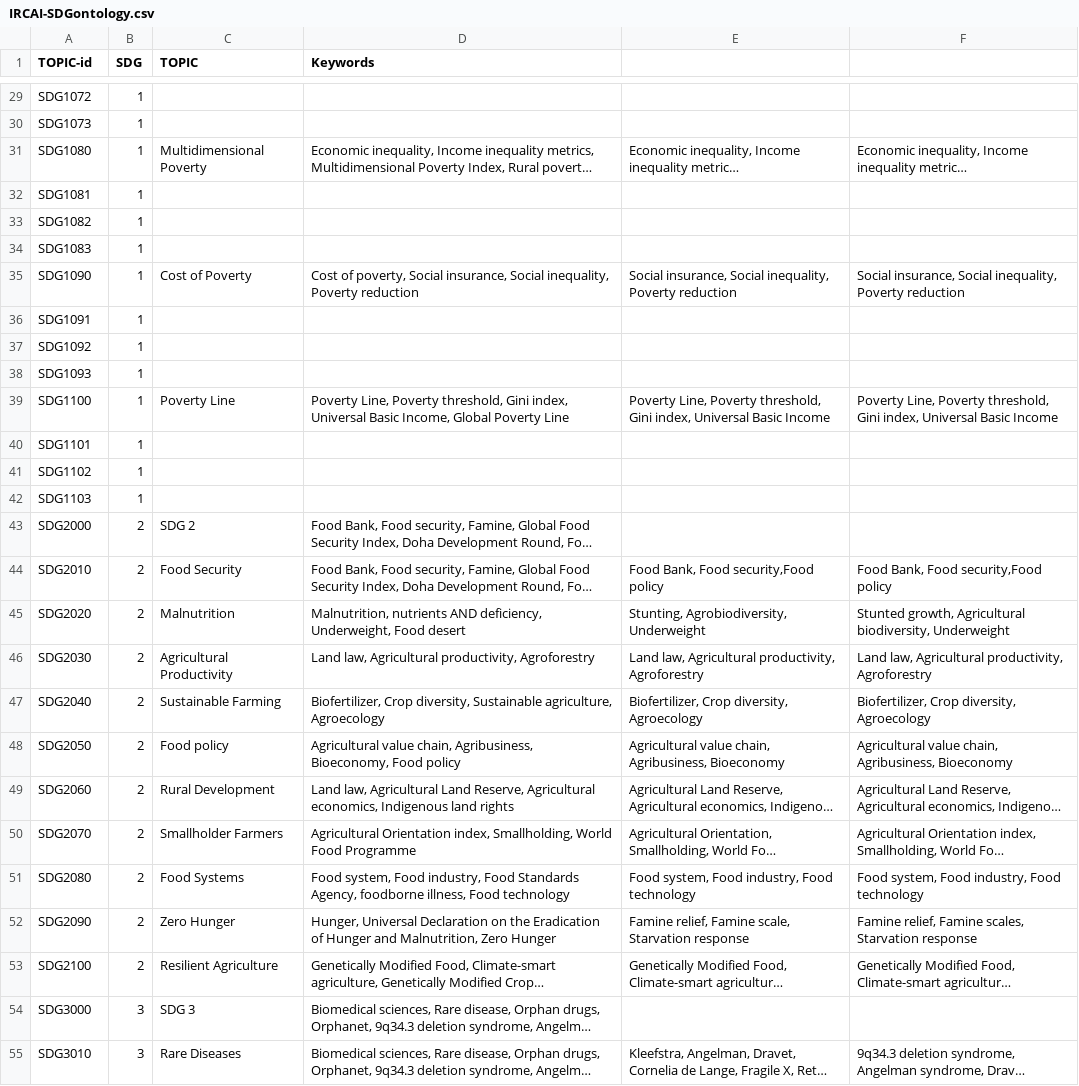
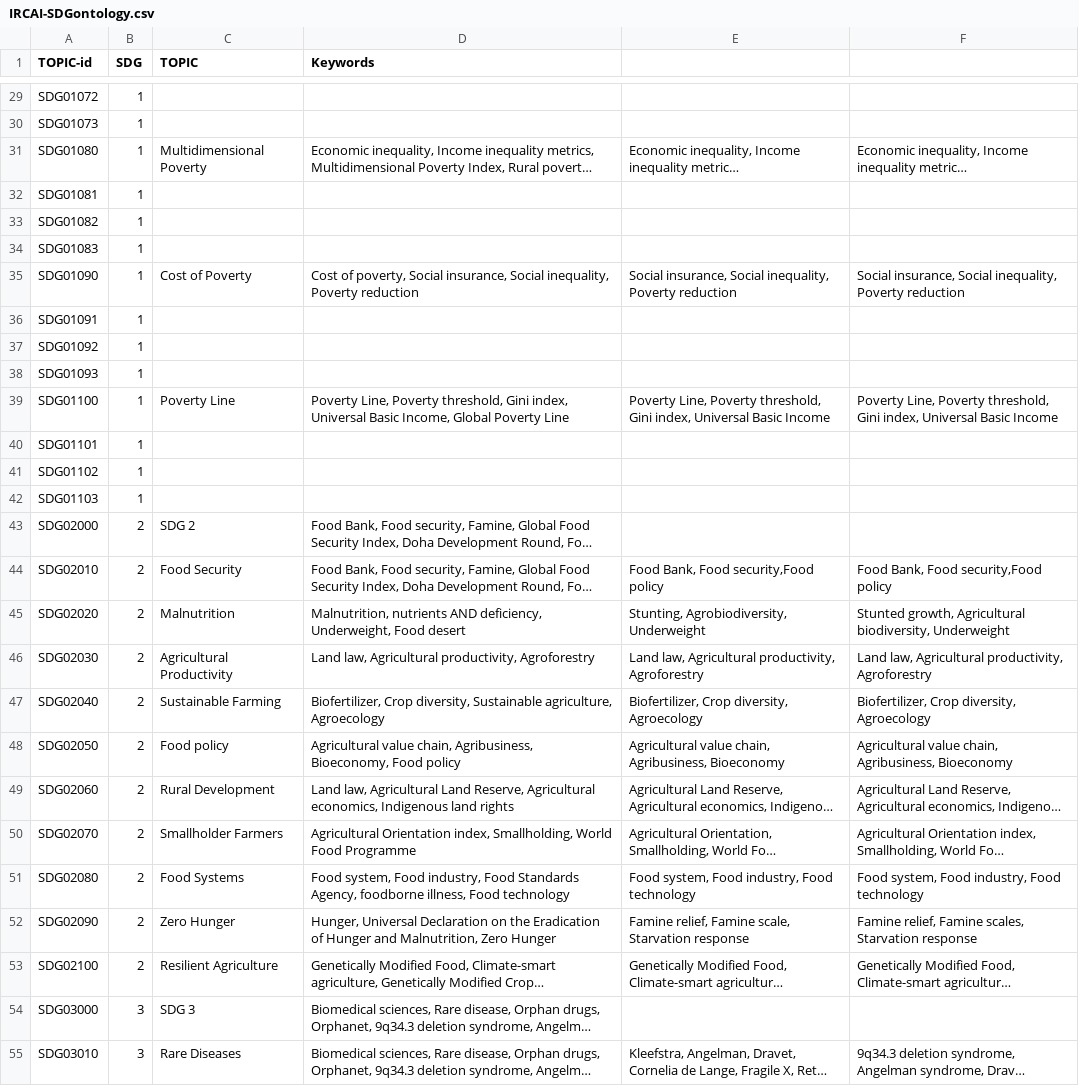
Before and after one commit to IRCAI-SDGobservatory/data, a CSV file: IRCAI-SDGontology.csv, drawn as a sheet; only a part is shown, gaps mark what is left out; long unchanged cells end in …; the diff covers the shown part only; the diff names each change by its address in the sheet, - before the commit and + after, or states it on an @@ line.

```diff
--- a/IRCAI-SDGontology.csv
+++ b/IRCAI-SDGontology.csv
-A29 (TOPIC-id): SDG1072
+A29 (TOPIC-id): SDG01072
-A30 (TOPIC-id): SDG1073
+A30 (TOPIC-id): SDG01073
-A31 (TOPIC-id): SDG1080
+A31 (TOPIC-id): SDG01080
-A32 (TOPIC-id): SDG1081
+A32 (TOPIC-id): SDG01081
-A33 (TOPIC-id): SDG1082
+A33 (TOPIC-id): SDG01082
-A34 (TOPIC-id): SDG1083
+A34 (TOPIC-id): SDG01083
-A35 (TOPIC-id): SDG1090
+A35 (TOPIC-id): SDG01090
-A36 (TOPIC-id): SDG1091
+A36 (TOPIC-id): SDG01091
-A37 (TOPIC-id): SDG1092
+A37 (TOPIC-id): SDG01092
-A38 (TOPIC-id): SDG1093
+A38 (TOPIC-id): SDG01093
-A39 (TOPIC-id): SDG1100
+A39 (TOPIC-id): SDG01100
-A40 (TOPIC-id): SDG1101
+A40 (TOPIC-id): SDG01101
-A41 (TOPIC-id): SDG1102
+A41 (TOPIC-id): SDG01102
-A42 (TOPIC-id): SDG1103
+A42 (TOPIC-id): SDG01103
-A43 (TOPIC-id): SDG2000
+A43 (TOPIC-id): SDG02000
-A44 (TOPIC-id): SDG2010
+A44 (TOPIC-id): SDG02010
-A45 (TOPIC-id): SDG2020
+A45 (TOPIC-id): SDG02020
-A46 (TOPIC-id): SDG2030
+A46 (TOPIC-id): SDG02030
-A47 (TOPIC-id): SDG2040
+A47 (TOPIC-id): SDG02040
-A48 (TOPIC-id): SDG2050
+A48 (TOPIC-id): SDG02050
-A49 (TOPIC-id): SDG2060
+A49 (TOPIC-id): SDG02060
-A50 (TOPIC-id): SDG2070
+A50 (TOPIC-id): SDG02070
-A51 (TOPIC-id): SDG2080
+A51 (TOPIC-id): SDG02080
-A52 (TOPIC-id): SDG2090
+A52 (TOPIC-id): SDG02090
-A53 (TOPIC-id): SDG2100
+A53 (TOPIC-id): SDG02100
-A54 (TOPIC-id): SDG3000
+A54 (TOPIC-id): SDG03000
-A55 (TOPIC-id): SDG3010
+A55 (TOPIC-id): SDG03010
```
Also changed, not shown: 103 edited cells elsewhere in this file.
